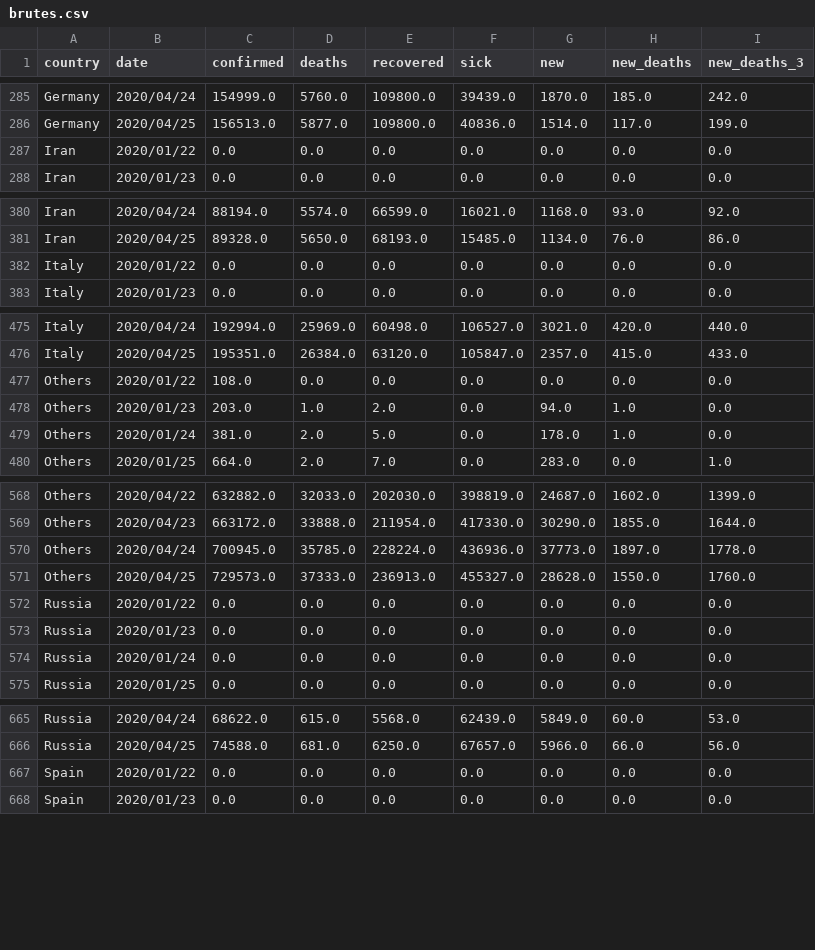
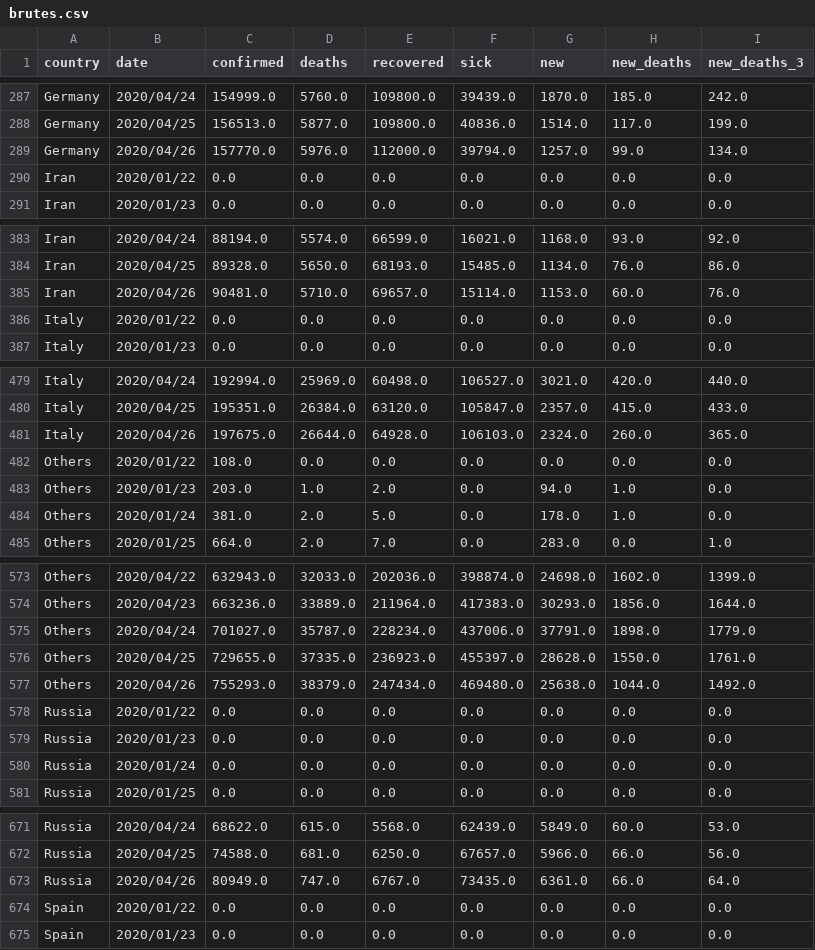
Before and after one commit to Cohhort/Covid19, a CSV file: public/data/brutes.csv, drawn as a sheet; only a part is shown, gaps mark what is left out; removed rows and columns are numbered as before the commit, all else as after; the diff covers the shown part only; the diff names each change by its address in the sheet, - before the commit and + after, or states it on an @@ line.

```diff
--- a/public/data/brutes.csv
+++ b/public/data/brutes.csv
+row 289: Germany | 2020/04/26 | 157770.0 | 5976.0 | 112000.0 | 39794.0 | 1257.0 | 99.0 | 134.0
+row 385: Iran | 2020/04/26 | 90481.0 | 5710.0 | 69657.0 | 15114.0 | 1153.0 | 60.0 | 76.0
+row 481: Italy | 2020/04/26 | 197675.0 | 26644.0 | 64928.0 | 106103.0 | 2324.0 | 260.0 | 365.0
-C573 (confirmed): 632882.0
+C573 (confirmed): 632943.0
-E573 (recovered): 202030.0
+E573 (recovered): 202036.0
-F573 (sick): 398819.0
+F573 (sick): 398874.0
-G573 (new): 24687.0
+G573 (new): 24698.0
-C574 (confirmed): 663172.0
+C574 (confirmed): 663236.0
-D574 (deaths): 33888.0
+D574 (deaths): 33889.0
-E574 (recovered): 211954.0
+E574 (recovered): 211964.0
-F574 (sick): 417330.0
+F574 (sick): 417383.0
-G574 (new): 30290.0
+G574 (new): 30293.0
-H574 (new_deaths): 1855.0
+H574 (new_deaths): 1856.0
-row 570: Others | 2020/04/24 | 700945.0 | 35785.0 | 228224.0 | 436936.0 | 37773.0 | 1897.0 | 1778.0
+row 575: Others | 2020/04/24 | 701027.0 | 35787.0 | 228234.0 | 437006.0 | 37791.0 | 1898.0 | 1779.0
-C576 (confirmed): 729573.0
+C576 (confirmed): 729655.0
-D576 (deaths): 37333.0
+D576 (deaths): 37335.0
-E576 (recovered): 236913.0
+E576 (recovered): 236923.0
-F576 (sick): 455327.0
+F576 (sick): 455397.0
-I576 (new_deaths_3): 1760.0
+I576 (new_deaths_3): 1761.0
+row 577: Others | 2020/04/26 | 755293.0 | 38379.0 | 247434.0 | 469480.0 | 25638.0 | 1044.0 | 1492.0
+row 673: Russia | 2020/04/26 | 80949.0 | 747.0 | 6767.0 | 73435.0 | 6361.0 | 66.0 | 64.0
```
Also changed, not shown: 6 added rows and 61 edited cells elsewhere in this file, public/data/mains_enrichis.csv, 2 other files.
